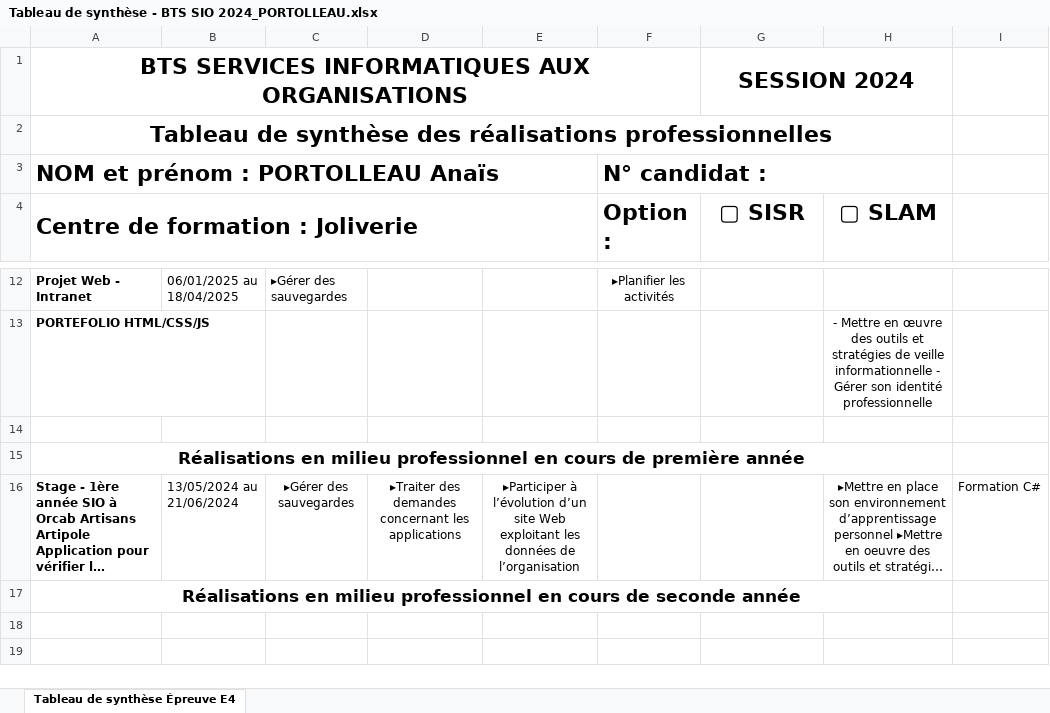
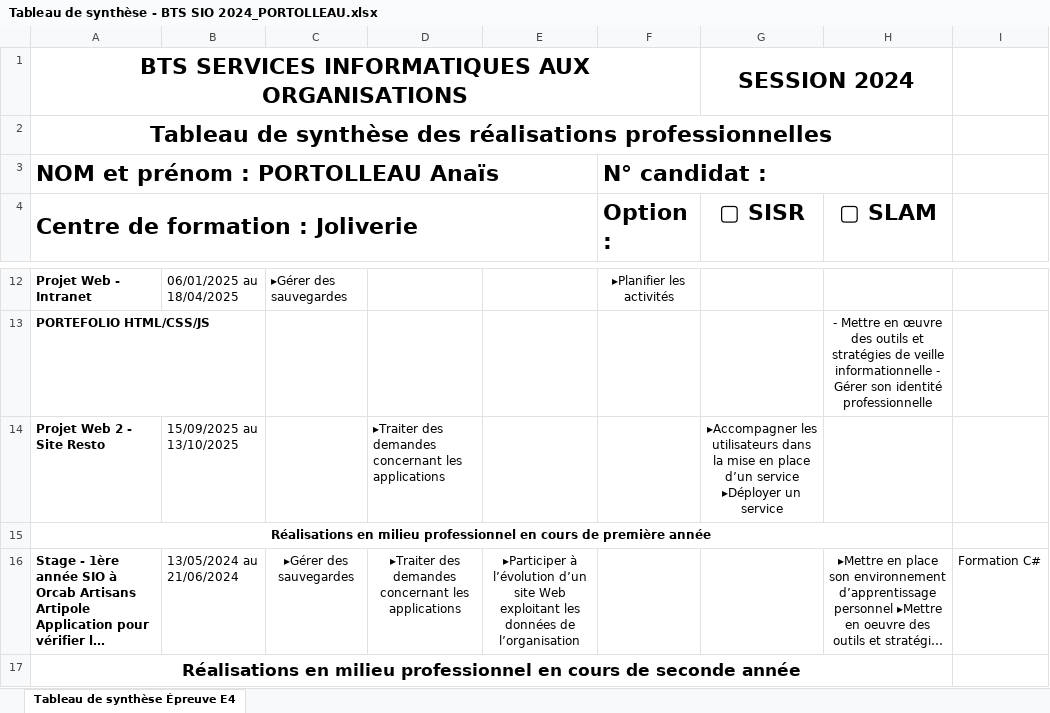
Before and after one commit to Anaisprt44/Portfolio, an Excel workbook: t_competences/Tableau de synthèse - BTS SIO 2024_PORTOLLEAU.xlsx, sheet Tableau de synthèse Épreuve E4, drawn as a sheet; only a part is shown, gaps mark what is left out; long unchanged cells end in …; values as stored, in another font and other column widths than the file's, no borders; the diff names each change by its address in the sheet, - before the commit and + after, or states it on an @@ line.

Commit message:
mise à jour compétences projet 1 - seconde année

```diff
--- a/t_competences/Tableau de synthèse - BTS SIO 2024_PORTOLLEAU.xlsx (sheet Tableau de synthèse Épreuve E4)
+++ b/t_competences/Tableau de synthèse - BTS SIO 2024_PORTOLLEAU.xlsx (sheet Tableau de synthèse Épreuve E4)
-row 14: (empty)
+row 14: Projet Web 2 - Site Resto | 15/09/2025 au 13/10/2025 |  | ▸Traiter des demandes concernant les applications |  |  | ▸Accompagner les utilisateurs dans la mise en place d’un service ▸Déployer un service
@@ A15 text size: smaller @@
```
Also changed, not shown: 4 other files.
